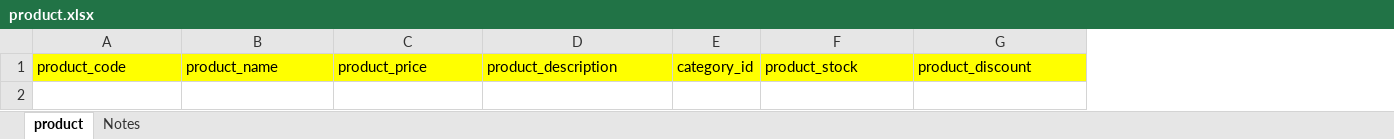
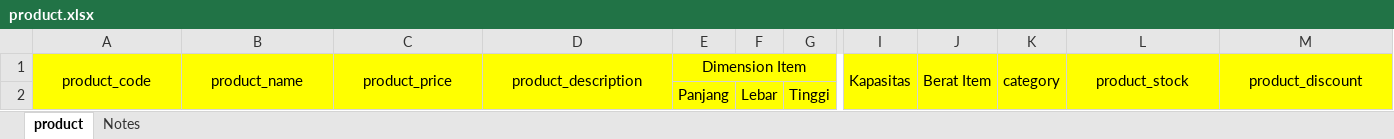
Before and after one commit to SudahDigital/Claris, an Excel workbook: public/tpl/product.xlsx, sheet product, drawn as a sheet; only a part is shown, gaps mark what is left out; values as stored, in another font and other column widths than the file's, no borders; removed rows and columns are numbered as before the commit, all else as after; rows hold the shown columns only; the diff covers the shown part only; the diff names each change by its address in the sheet, - before the commit and + after, or states it on an @@ line.

```diff
--- a/public/tpl/product.xlsx (sheet product)
+++ b/public/tpl/product.xlsx (sheet product)
-column E, row 1: category_id
+column E, row 1: Dimension Item
+column F, empty
+column G, empty
+column I, row 1: Kapasitas
+column J, row 1: Berat Item
+column K, row 1: category
-A1:D1 alignment: left
+A1:D1 alignment: center
+A1:A2 merged
+B1:B2 merged
+C1:C2 merged
+D1:D2 merged
-L1:M1 alignment: left
+L1:M1 alignment: center
+L1:L2 merged
+M1:M2 merged
+row 2:  |  |  |  | Panjang | Lebar | Tinggi
```
Also changed, not shown: 1 added column, cell formats and merged cells elsewhere in this sheet, sheet Notes, 3 other files.
